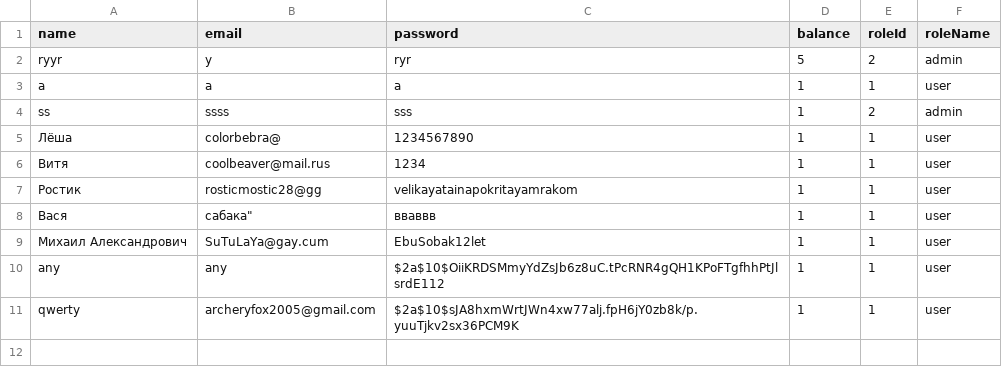
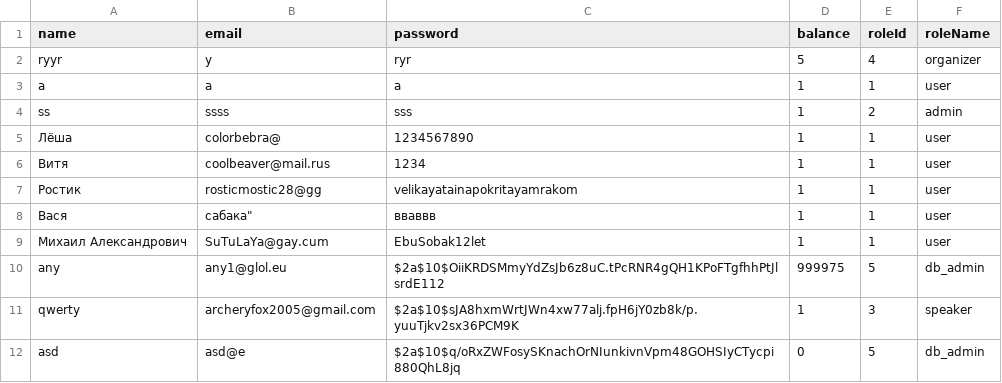
Before and after one commit to archeryfox/dogpad666, a CSV file: users.csv, drawn as a sheet.

```diff
--- a/users.csv
+++ b/users.csv
@@ -1,3 +1,3 @@
 "name","email","password","balance","roleId","roleName"
-"ryyr","y","ryr",5,2,"admin"
+"ryyr","y","ryr",5,4,"organizer"
 "a","a","a",1,1,"user"
@@ -9,3 +9,4 @@
 "Михаил Александрович","SuTuLaYa@gay.cum","EbuSobak12let",1,1,"user"
-"any","any","$2a$10$OiiKRDSMmyYdZsJb6z8uC.tPcRNR4gQH1KPoFTgfhhPtJlsrdE112",1,1,"user"
-"qwerty","archeryfox2005@gmail.com","$2a$10$sJA8hxmWrtJWn4xw77alj.fpH6jY0zb8k/p.yuuTjkv2sx36PCM9K",1,1,"user"
+"any","any1@glol.eu","$2a$10$OiiKRDSMmyYdZsJb6z8uC.tPcRNR4gQH1KPoFTgfhhPtJlsrdE112",999975,5,"db_admin"
+"qwerty","archeryfox2005@gmail.com","$2a$10$sJA8hxmWrtJWn4xw77alj.fpH6jY0zb8k/p.yuuTjkv2sx36PCM9K",1,3,"speaker"
+"asd","asd@e","$2a$10$q/oRxZWFosySKnachOrNIunkivnVpm48GOHSIyCTycpi880QhL8jq",0,5,"db_admin"
```
Also changed, not shown: 25 other files.
